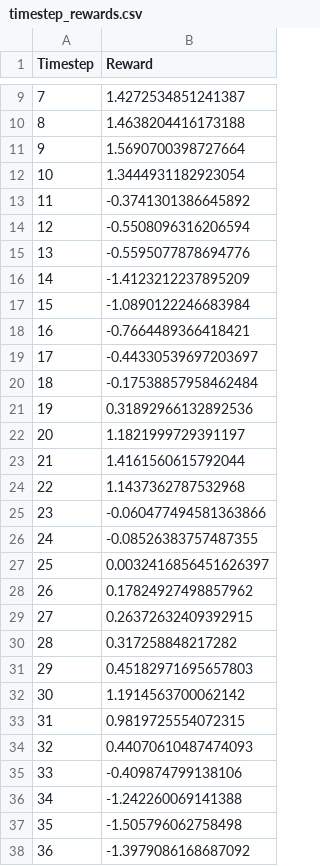
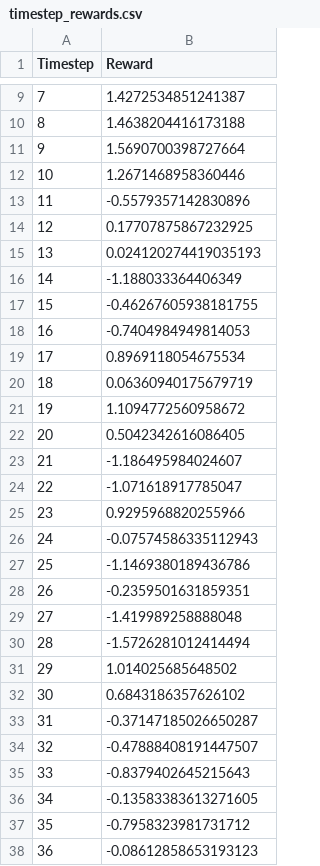
Before and after one commit to HJulie11/Piano_Robot_MPC, a CSV file: robopianist/results/timestep_rewards.csv, drawn as a sheet; only a part is shown, gaps mark what is left out; the diff covers the shown part only.

```diff
--- a/robopianist/results/timestep_rewards.csv
+++ b/robopianist/results/timestep_rewards.csv
@@ -11,28 +11,28 @@ Timestep,Reward
 9,1.5690700398727664
-10,1.3444931182923054
-11,-0.3741301386645892
-12,-0.5508096316206594
-13,-0.5595077878694776
-14,-1.4123212237895209
-15,-1.0890122246683984
-16,-0.7664489366418421
-17,-0.44330539697203697
-18,-0.17538857958462484
-19,0.31892966132892536
-20,1.1821999729391197
-21,1.4161560615792044
-22,1.1437362787532968
-23,-0.060477494581363866
-24,-0.08526383757487355
-25,0.0032416856451626397
-26,0.17824927498857962
-27,0.26372632409392915
-28,0.317258848217282
-29,0.45182971695657803
-30,1.1914563700062142
-31,0.9819725554072315
-32,0.44070610487474093
-33,-0.409874799138106
-34,-1.242260069141388
-35,-1.505796062758498
-36,-1.3979086168687092
+10,1.2671468958360446
+11,-0.5579357142830896
+12,0.17707875867232925
+13,0.024120274419035193
+14,-1.188033364406349
+15,-0.46267605938181755
+16,-0.7404984949814053
+17,0.8969118054675534
+18,0.06360940175679719
+19,1.1094772560958672
+20,0.5042342616086405
+21,-1.186495984024607
+22,-1.071618917785047
+23,0.9295968820255966
+24,-0.07574586335112943
+25,-1.1469380189436786
+26,-0.2359501631859351
+27,-1.419989258888048
+28,-1.5726281012414494
+29,1.014025685648502
+30,0.6843186357626102
+31,-0.37147185026650287
+32,-0.47888408191447507
+33,-0.8379402645215643
+34,-0.13583383613271605
+35,-0.7958323981731712
+36,-0.08612858653193123
```
Also changed, not shown: 10 added rows and 5 edited cells elsewhere in this file, robopianist/results/timestep_energy_rewards.csv, robopianist/results/timestep_finger_movement_rewards.csv, 9 other files.
